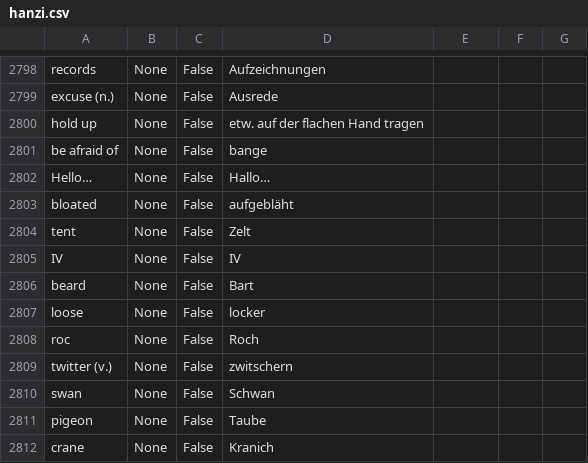
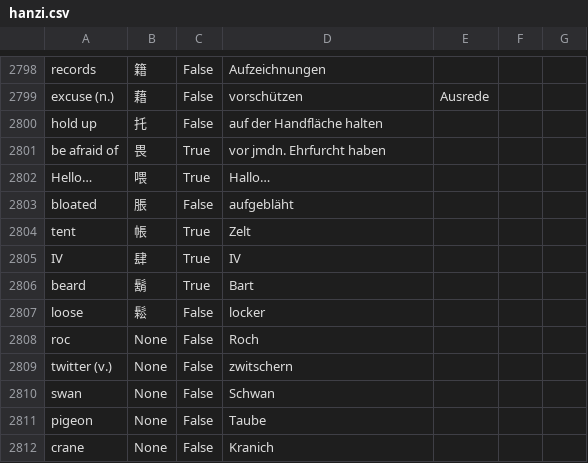
Before and after one commit to marcaltmann/hanzi, a CSV file: hanzi.csv, drawn as a sheet; only a part is shown, gaps mark what is left out; the diff covers the shown part only; the diff names each change by its address in the sheet, - before the commit and + after, or states it on an @@ line.

```diff
--- a/hanzi.csv
+++ b/hanzi.csv
-B2798: None
+B2798: 籍
-B2799: None
+B2799: 藉
-D2799: Ausrede
+D2799: vorschützen
-E2799: (empty)
+E2799: Ausrede
-B2800: None
+B2800: 托
-D2800: etw. auf der flachen Hand tragen
+D2800: auf der Handfläche halten
-B2801: None
+B2801: 畏
-C2801:C2802: False
+C2801:C2802: True
-D2801: bange
+D2801: vor jmdn. Ehrfurcht haben
-B2802: None
+B2802: 喂
-B2803: None
+B2803: 脹
-B2804: None
+B2804: 帳
-C2804:C2806: False
+C2804:C2806: True
-B2805: None
+B2805: 肆
-B2806: None
+B2806: 鬍
-B2807: None
+B2807: 鬆
```
Also changed, not shown: 33 edited cells elsewhere in this file.
